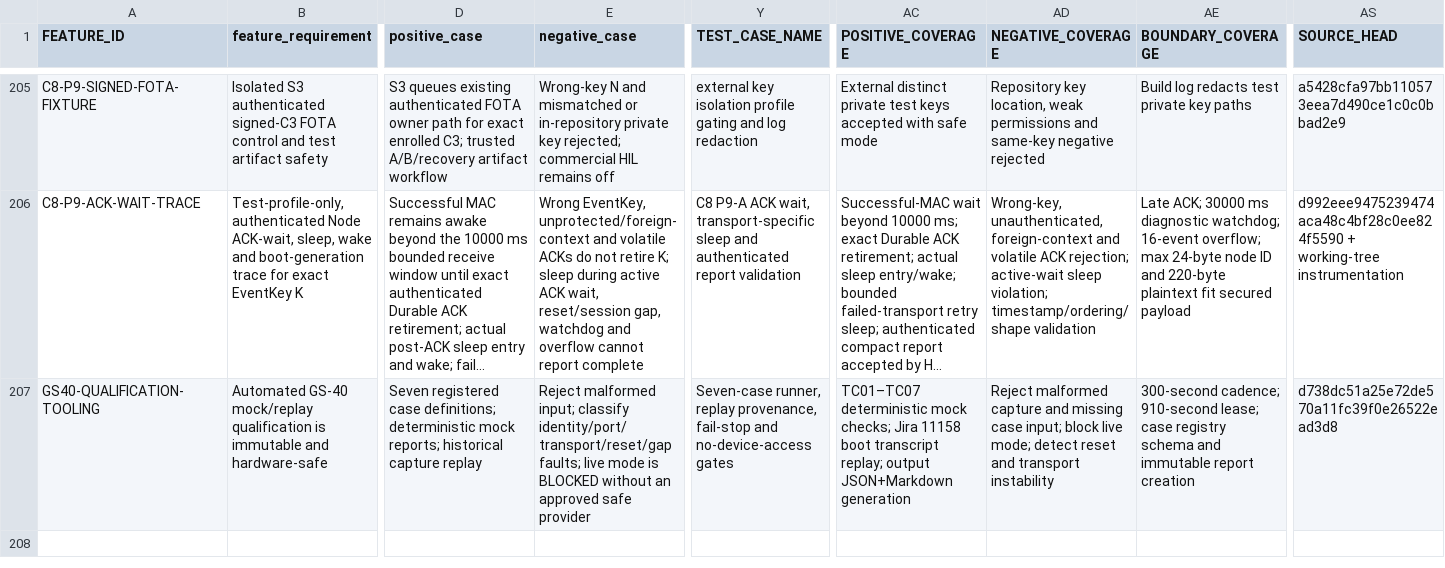
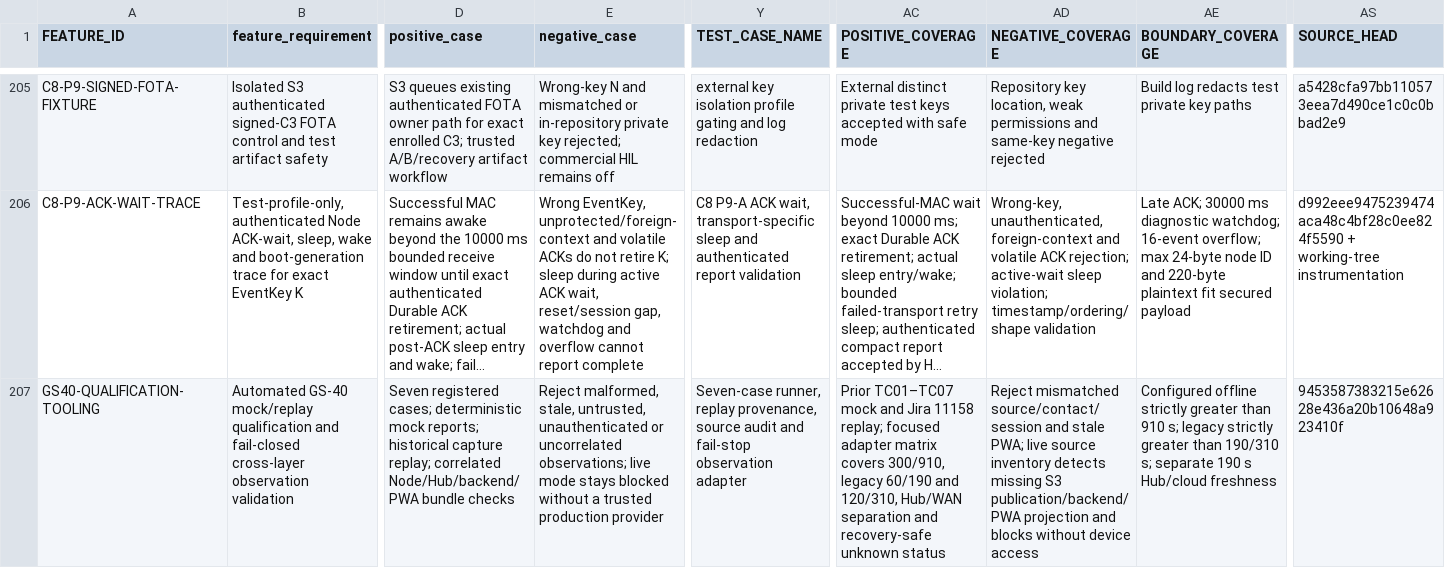
Before and after one commit to udaybhan200683/Ghar_sajag, a CSV file: docs/validation/MASTER_TRACEABILITY.csv, drawn as a sheet; only a part is shown, gaps mark what is left out; long unchanged cells end in …; the diff covers the shown part only; the diff names each change by its address in the sheet, - before the commit and + after, or states it on an @@ line.

Commit message:
GS-40 gate live qualification on trusted telemetry

```diff
--- a/docs/validation/MASTER_TRACEABILITY.csv
+++ b/docs/validation/MASTER_TRACEABILITY.csv
-B207 (feature_requirement): …mock/replay qualification is immutable and hardware-safe
+B207 (feature_requirement): …mock/replay qualification and fail-closed cross-layer observation validation
-D207 (positive_case): Seven registered case definitions; deterministic mock reports; historical capture replay
+D207 (positive_case): Seven registered cases; deterministic mock reports; historical capture replay; correlated Node/Hub/backend/PWA bundle checks
-E207 (negative_case): Reject malformed input; classify identity/port/transport/reset/gap faults; live mode is BLOCKED without an approved safe provider
+E207 (negative_case): Reject malformed, stale, untrusted, unauthenticated or uncorrelated observations; live mode stays blocked without a trusted production provider
-Y207 (TEST_CASE_NAME): …replay provenance, fail-stop and no-device-access gates
+Y207 (TEST_CASE_NAME): …replay provenance, source audit and fail-stop observation adapter
-AC207 (POSITIVE_COVERAGE): TC01–TC07 deterministic mock checks; Jira 11158 boot transcript replay; output JSON+Markdown generation
+AC207 (POSITIVE_COVERAGE): Prior TC01–TC07 mock and Jira 11158 replay; focused adapter matrix covers 300/910, legacy 60/190 and 120/310, Hub/WAN separation and recovery-safe unknown status
-AD207 (NEGATIVE_COVERAGE): Reject malformed capture and missing case input; block live mode; detect reset and transport instability
+AD207 (NEGATIVE_COVERAGE): Reject mismatched source/contact/session and stale PWA; live source inventory detects missing S3 publication/backend/PWA projection and blocks without device access
-AE207 (BOUNDARY_COVERAGE): 300-second cadence; 910-second lease; case registry schema and immutable report creation
+AE207 (BOUNDARY_COVERAGE): Configured offline strictly greater than 910 s; legacy strictly greater than 190/310 s; separate 190 s Hub/cloud freshness
-AS207 (SOURCE_HEAD): d738dc51a25e72de570a11fc39f0e26522ead3d8
+AS207 (SOURCE_HEAD): 9453587383215e62628e436a20b10648a923410f
```
Also changed, not shown: 5 edited cells elsewhere in this file, 7 other files.
